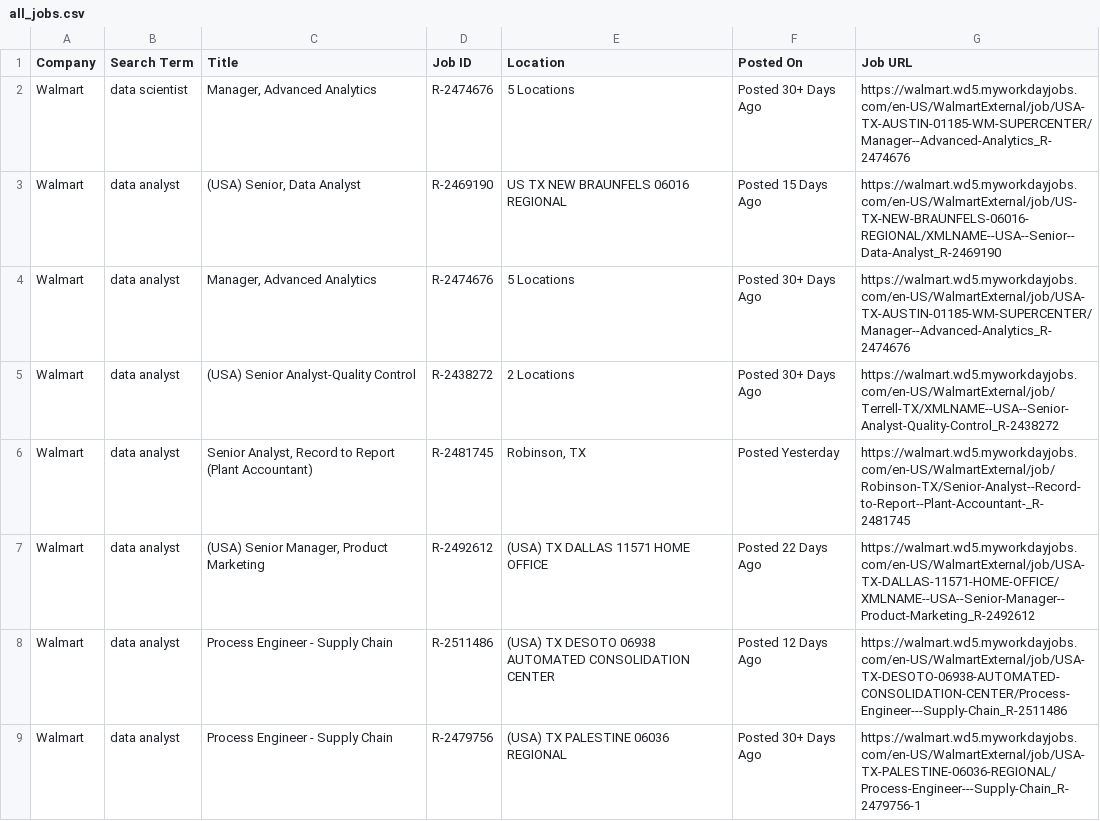
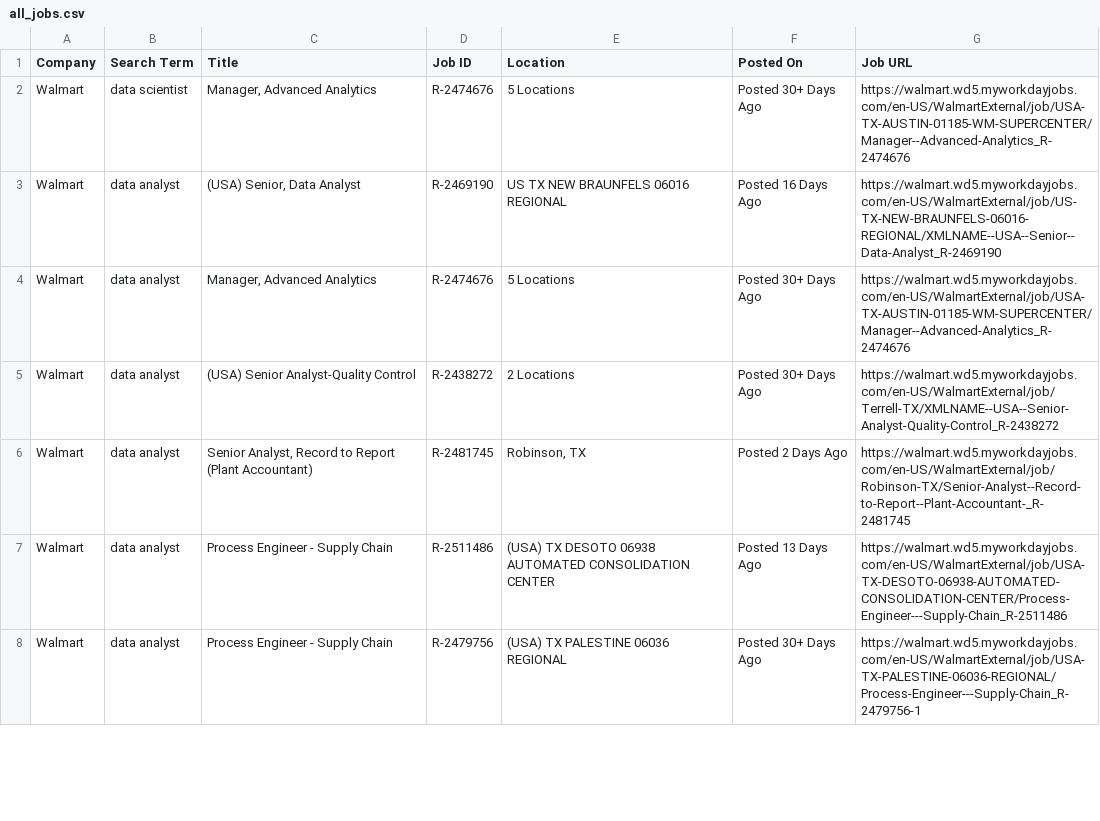
Before and after one commit to melbydick/BUSA521-Capstone, a CSV file: all_jobs.csv, drawn as a sheet; only a part is shown; the diff covers the shown part only.

```diff
--- a/all_jobs.csv
+++ b/all_jobs.csv
@@ -2,8 +2,7 @@ Company,Search Term,Title,Job ID,Location,Posted On,Job URL
 Walmart,data scientist,"Manager, Advanced Analytics",R-2474676,5 Locations,Posted 30+ Days Ago,https://walmart.wd5.myworkdayjobs.com/en-US/WalmartExternal/job/USA-TX-AUSTIN-01185-WM-SUPERCENTER/Manager--Advanced-Analytics_R-2474676
-Walmart,data analyst,"(USA) Senior, Data Analyst",R-2469190,US TX NEW BRAUNFELS 06016 REGIONAL,Posted 15 Days Ago,https://walmart.wd5.myworkdayjobs.com/en-US/WalmartExternal/job/US-TX-NEW-BRAUNFELS-06016-REGIONAL/XMLNAME--USA--Senior--Data-Analyst_R-2469190
+Walmart,data analyst,"(USA) Senior, Data Analyst",R-2469190,US TX NEW BRAUNFELS 06016 REGIONAL,Posted 16 Days Ago,https://walmart.wd5.myworkdayjobs.com/en-US/WalmartExternal/job/US-TX-NEW-BRAUNFELS-06016-REGIONAL/XMLNAME--USA--Senior--Data-Analyst_R-2469190
 Walmart,data analyst,"Manager, Advanced Analytics",R-2474676,5 Locations,Posted 30+ Days Ago,https://walmart.wd5.myworkdayjobs.com/en-US/WalmartExternal/job/USA-TX-AUSTIN-01185-WM-SUPERCENTER/Manager--Advanced-Analytics_R-2474676
 Walmart,data analyst,(USA) Senior Analyst-Quality Control,R-2438272,2 Locations,Posted 30+ Days Ago,https://walmart.wd5.myworkdayjobs.com/en-US/WalmartExternal/job/Terrell-TX/XMLNAME--USA--Senior-Analyst-Quality-Control_R-2438272
-Walmart,data analyst,"Senior Analyst, Record to Report (Plant Accountant)",R-2481745,"Robinson, TX",Posted Yesterday,https://walmart.wd5.myworkdayjobs.com/en-US/WalmartExternal/job/Robinson-TX/Senior-Analyst--Record-to-Report--Plant-Accountant-_R-2481745
-Walmart,data analyst,"(USA) Senior Manager, Product Marketing",R-2492612,(USA) TX DALLAS 11571 HOME OFFICE,Posted 22 Days Ago,https://walmart.wd5.myworkdayjobs.com/en-US/WalmartExternal/job/USA-TX-DALLAS-11571-HOME-OFFICE/XMLNAME--USA--Senior-Manager--Product-Marketing_R-2492612
-Walmart,data analyst,Process Engineer - Supply Chain,R-2511486,(USA) TX DESOTO 06938 AUTOMATED CONSOLIDATION CENTER,Posted 12 Days Ago,https://walmart.wd5.myworkdayjobs.com/en-US/WalmartExternal/job/USA-TX-DESOTO-06938-AUTOMATED-CONSOLIDATION-CENTER/Process-Engineer---Supply-Chain_R-2511486
+Walmart,data analyst,"Senior Analyst, Record to Report (Plant Accountant)",R-2481745,"Robinson, TX",Posted 2 Days Ago,https://walmart.wd5.myworkdayjobs.com/en-US/WalmartExternal/job/Robinson-TX/Senior-Analyst--Record-to-Report--Plant-Accountant-_R-2481745
+Walmart,data analyst,Process Engineer - Supply Chain,R-2511486,(USA) TX DESOTO 06938 AUTOMATED CONSOLIDATION CENTER,Posted 13 Days Ago,https://walmart.wd5.myworkdayjobs.com/en-US/WalmartExternal/job/USA-TX-DESOTO-06938-AUTOMATED-CONSOLIDATION-CENTER/Process-Engineer---Supply-Chain_R-2511486
 Walmart,data analyst,Process Engineer - Supply Chain,R-2479756,(USA) TX PALESTINE 06036 REGIONAL,Posted 30+ Days Ago,https://walmart.wd5.myworkdayjobs.com/en-US/WalmartExternal/job/USA-TX-PALESTINE-06036-REGIONAL/Process-Engineer---Supply-Chain_R-2479756-1
```
Also changed, not shown: 3 added rows, 8 removed rows and 80 edited cells elsewhere in this file.
